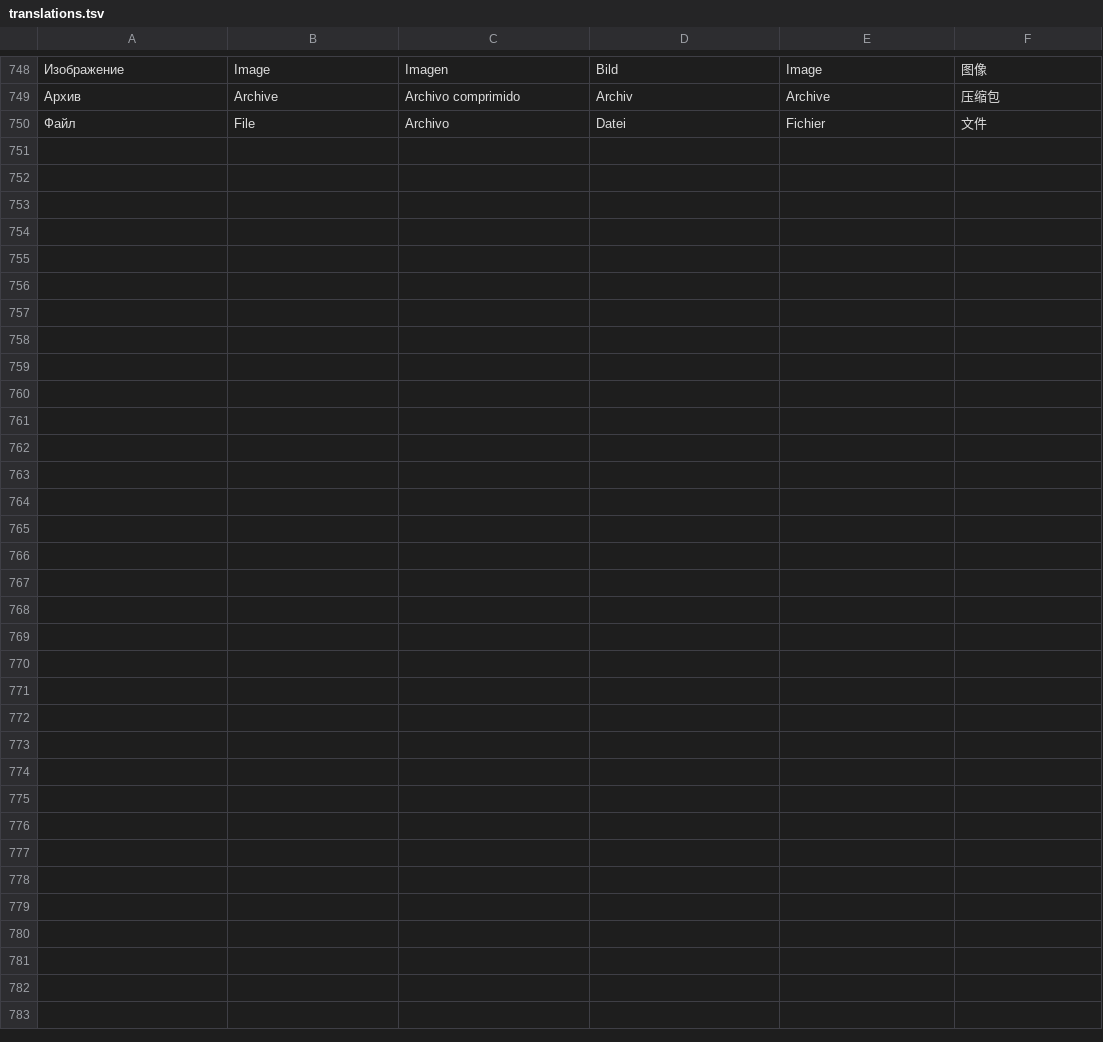
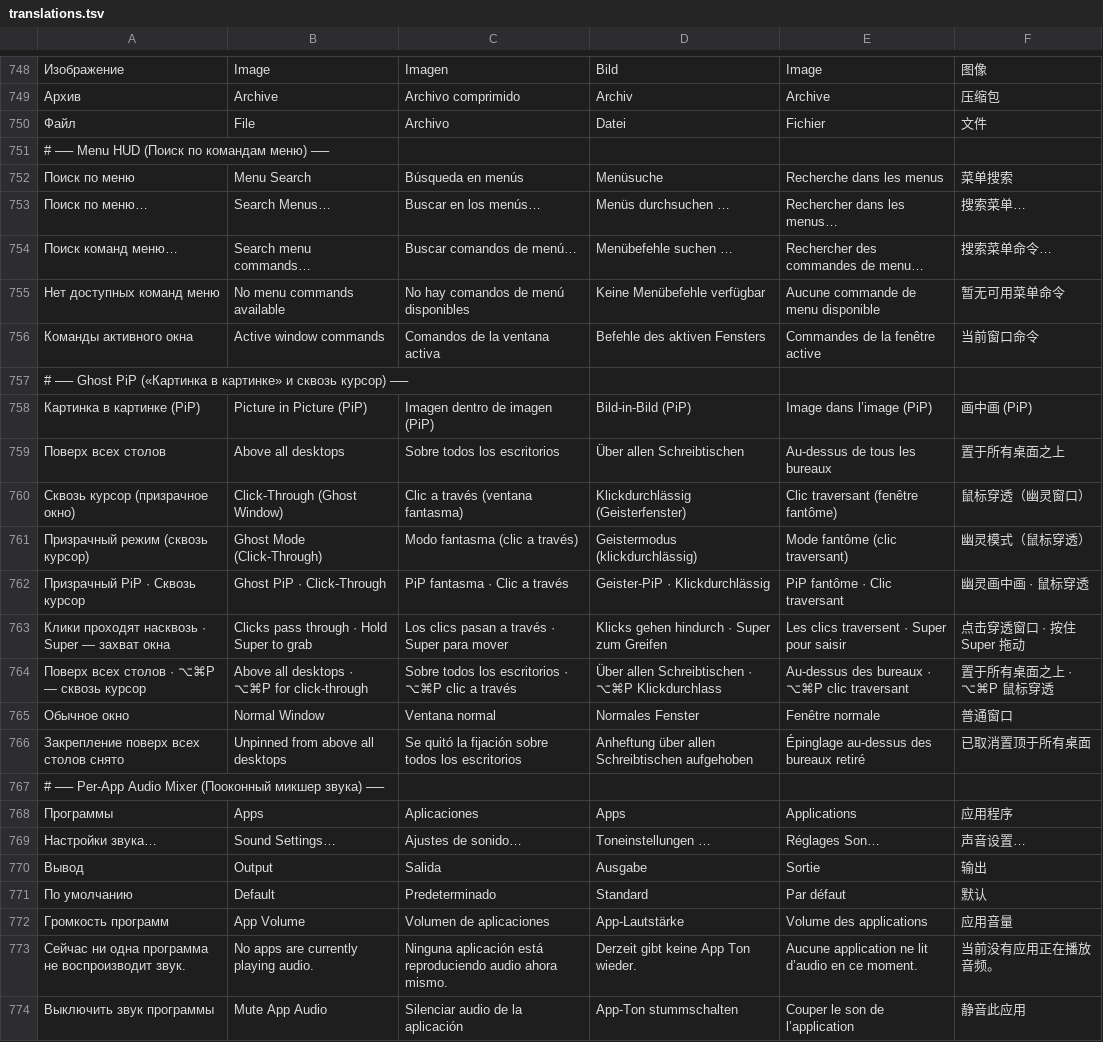
Before and after one commit to Zumka1991/feather-de, a TSV file: crates/feather-ui/src/translations.tsv, drawn as a sheet; only a part is shown, gaps mark what is left out; the diff names each change by its address in the sheet, - before the commit and + after, or states it on an @@ line.

Commit message:
release: 0.20.0
Menu HUD (Super+/), Ghost Picture-in-Picture (Super+P / Super+Alt+P), per-app audio mixer in the menu bar and System Settings, crisper secondary and heading ink on live glass panels, plus per-space Free/Tile/Tape layouts, GPU Liquid Glass, and Drop Shelf.

```diff
--- a/crates/feather-ui/src/translations.tsv
+++ b/crates/feather-ui/src/translations.tsv
+row 751: # ── Menu HUD (Поиск по командам меню) ──
+row 752: Поиск по меню | Menu Search | Búsqueda en menús | Menüsuche | Recherche dans les menus | 菜单搜索
+row 753: Поиск по меню… | Search Menus… | Buscar en los menús… | Menüs durchsuchen … | Rechercher dans les menus… | 搜索菜单…
+row 754: Поиск команд меню… | Search menu commands… | Buscar comandos de menú… | Menübefehle suchen … | Rechercher des commandes de menu… | 搜索菜单命令…
+row 755: Нет доступных команд меню | No menu commands available | No hay comandos de menú disponibles | Keine Menübefehle verfügbar | Aucune commande de menu disponible | 暂无可用菜单命令
+row 756: Команды активного окна | Active window commands | Comandos de la ventana activa | Befehle des aktiven Fensters | Commandes de la fenêtre active | 当前窗口命令
+row 757: # ── Ghost PiP («Картинка в картинке» и сквозь курсор) ──
+row 758: Картинка в картинке (PiP) | Picture in Picture (PiP) | Imagen dentro de imagen (PiP) | Bild-in-Bild (PiP) | Image dans l’image (PiP) | 画中画 (PiP)
+row 759: Поверх всех столов | Above all desktops | Sobre todos los escritorios | Über allen Schreibtischen | Au-dessus de tous les bureaux | 置于所有桌面之上
+row 760: Сквозь курсор (призрачное окно) | Click-Through (Ghost Window) | Clic a través (ventana fantasma) | Klickdurchlässig (Geisterfenster) | Clic traversant (fenêtre fantôme) | 鼠标穿透（幽灵窗口）
+row 761: Призрачный режим (сквозь курсор) | Ghost Mode (Click-Through) | Modo fantasma (clic a través) | Geistermodus (klickdurchlässig) | Mode fantôme (clic traversant) | 幽灵模式（鼠标穿透）
+row 762: Призрачный PiP · Сквозь курсор | Ghost PiP · Click-Through | PiP fantasma · Clic a través | Geister-PiP · Klickdurchlässig | PiP fantôme · Clic traversant | 幽灵画中画 · 鼠标穿透
+row 763: Клики проходят насквозь · Super — захват окна | Clicks pass through · Hold Super to grab | Los clics pasan a través · Super para mover | Klicks gehen hindurch · Super zum Greifen | Les clics traversent · Super pour saisir | 点击穿透窗口 · 按住 Super 拖动
+row 764: Поверх всех столов · ⌥⌘P — сквозь курсор | Above all desktops · ⌥⌘P for click-through | Sobre todos los escritorios · ⌥⌘P clic a través | Über allen Schreibtischen · ⌥⌘P Klickdurchlass | Au-dessus des bureaux · ⌥⌘P clic traversant | 置于所有桌面之上 · ⌥⌘P 鼠标穿透
+row 765: Обычное окно | Normal Window | Ventana normal | Normales Fenster | Fenêtre normale | 普通窗口
+row 766: Закрепление поверх всех столов снято | Unpinned from above all desktops | Se quitó la fijación sobre todos los escritorios | Anheftung über allen Schreibtischen aufgehoben | Épinglage au-dessus des bureaux retiré | 已取消置顶于所有桌面
+row 767: # ── Per-App Audio Mixer (Пооконный микшер звука) ──
+row 768: Программы | Apps | Aplicaciones | Apps | Applications | 应用程序
+row 769: Настройки звука… | Sound Settings… | Ajustes de sonido… | Toneinstellungen … | Réglages Son… | 声音设置…
+row 770: Вывод | Output | Salida | Ausgabe | Sortie | 输出
+row 771: По умолчанию | Default | Predeterminado | Standard | Par défaut | 默认
+row 772: Громкость программ | App Volume | Volumen de aplicaciones | App-Lautstärke | Volume des applications | 应用音量
+row 773: Сейчас ни одна программа не воспроизводит звук. | No apps are currently playing audio. | Ninguna aplicación está reproduciendo audio ahora mismo. | Derzeit gibt keine App Ton wieder. | Aucune application ne lit d’audio en ce moment. | 当前没有应用正在播放音频。
+row 774: Выключить звук программы | Mute App Audio | Silenciar audio de la aplicación | App-Ton stummschalten | Couper le son de l’application | 静音此应用
```
Also changed, not shown: 34 other files.
